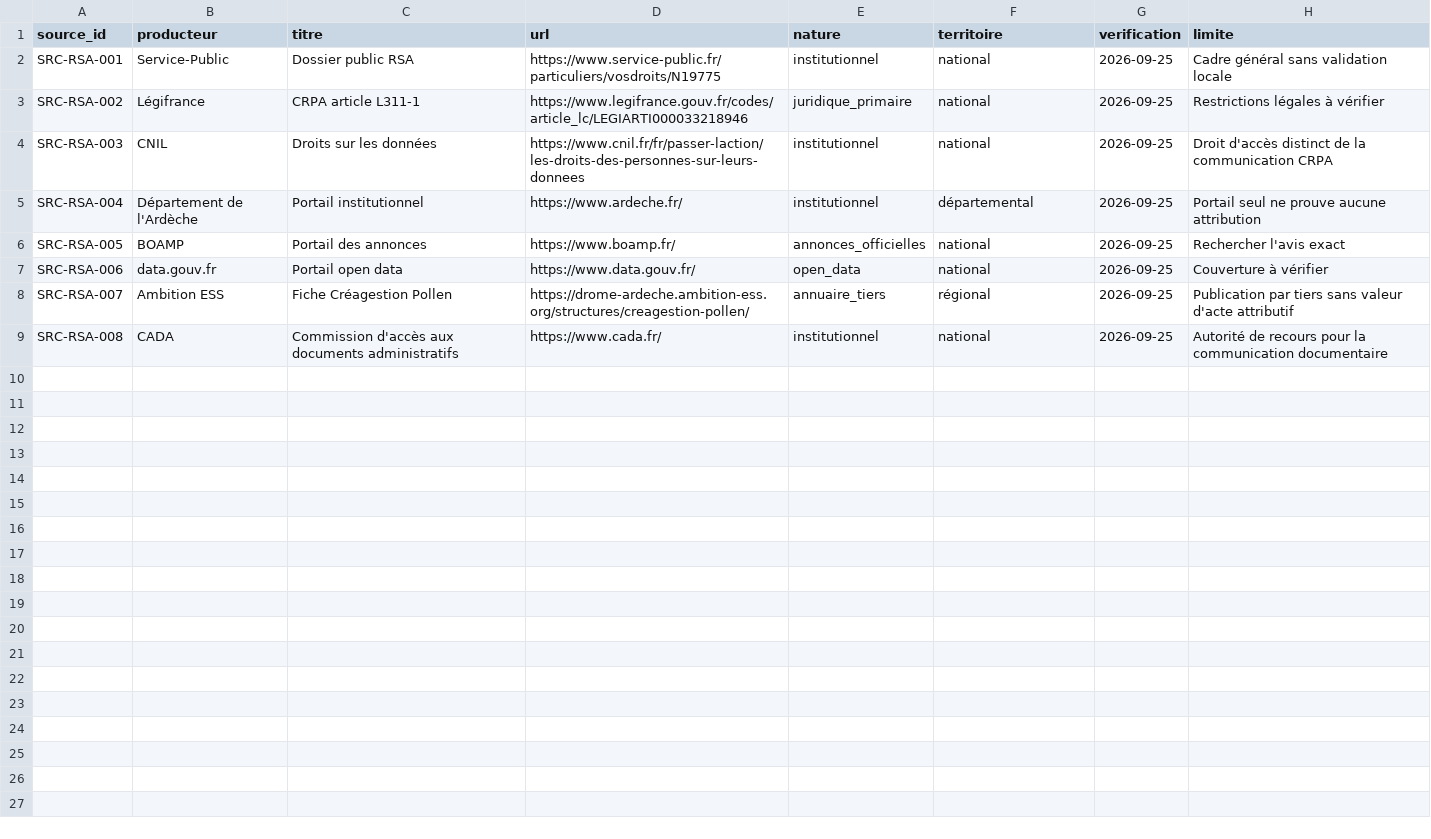
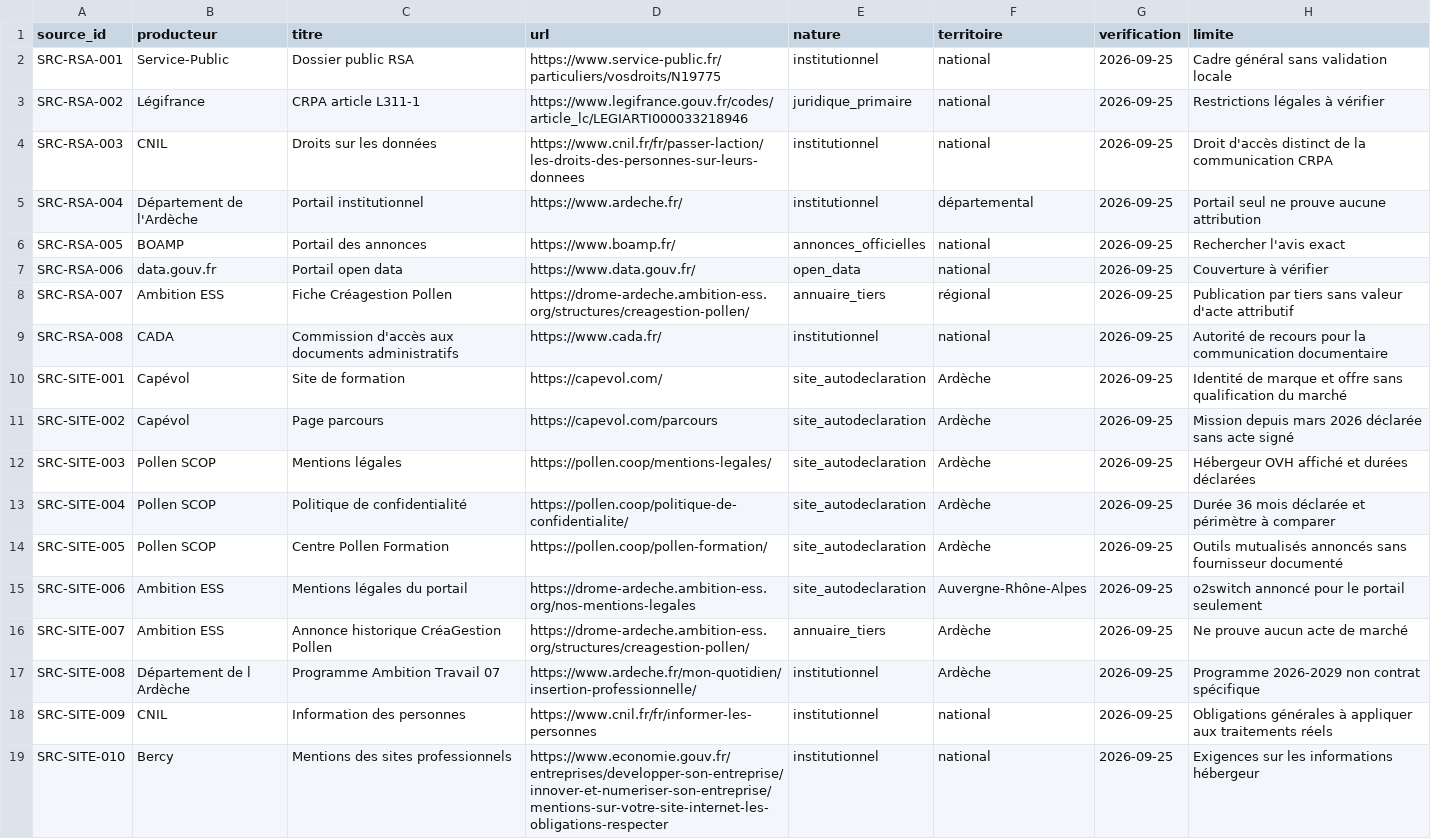
Before and after one commit to Muse-IRS/ardeche-rsa-insertion-parcours-observatoire-public, a CSV file: data/sources.csv, drawn as a sheet; the diff names each change by its address in the sheet, - before the commit and + after, or states it on an @@ line.

Commit message:
data: indexer dix nouvelles sources publiques des audits

```diff
--- a/data/sources.csv
+++ b/data/sources.csv
+row 10: SRC-SITE-001 | Capévol | Site de formation | https://capevol.com/ | site_autodeclaration | Ardèche | 2026-09-25 | Identité de marque et offre sans qualification du marché
+row 11: SRC-SITE-002 | Capévol | Page parcours | https://capevol.com/parcours | site_autodeclaration | Ardèche | 2026-09-25 | Mission depuis mars 2026 déclarée sans acte signé
+row 12: SRC-SITE-003 | Pollen SCOP | Mentions légales | https://pollen.coop/mentions-legales/ | site_autodeclaration | Ardèche | 2026-09-25 | Hébergeur OVH affiché et durées déclarées
+row 13: SRC-SITE-004 | Pollen SCOP | Politique de confidentialité | https://pollen.coop/politique-de-confidentialite/ | site_autodeclaration | Ardèche | 2026-09-25 | Durée 36 mois déclarée et périmètre à comparer
+row 14: SRC-SITE-005 | Pollen SCOP | Centre Pollen Formation | https://pollen.coop/pollen-formation/ | site_autodeclaration | Ardèche | 2026-09-25 | Outils mutualisés annoncés sans fournisseur documenté
+row 15: SRC-SITE-006 | Ambition ESS | Mentions légales du portail | https://drome-ardeche.ambition-ess.org/nos-mentions-legales | site_autodeclaration | Auvergne-Rhône-Alpes | 2026-09-25 | o2switch annoncé pour le portail seulement
+row 16: SRC-SITE-007 | Ambition ESS | Annonce historique CréaGestion Pollen | https://drome-ardeche.ambition-ess.org/structures/creagestion-pollen/ | annuaire_tiers | Ardèche | 2026-09-25 | Ne prouve aucun acte de marché
+row 17: SRC-SITE-008 | Département de l Ardèche | Programme Ambition Travail 07 | https://www.ardeche.fr/mon-quotidien/insertion-professionnelle/ | institutionnel | Ardèche | 2026-09-25 | Programme 2026-2029 non contrat spécifique
+row 18: SRC-SITE-009 | CNIL | Information des personnes | https://www.cnil.fr/fr/informer-les-personnes | institutionnel | national | 2026-09-25 | Obligations générales à appliquer aux traitements réels
+row 19: SRC-SITE-010 | Bercy | Mentions des sites professionnels | https://www.economie.gouv.fr/entreprises/developper-son-entreprise/innover-et-numeriser-son-entreprise/mentions-sur-votre-site-internet-les-obligations-respecter | institutionnel | national | 2026-09-25 | Exigences sur les informations hébergeur
```
